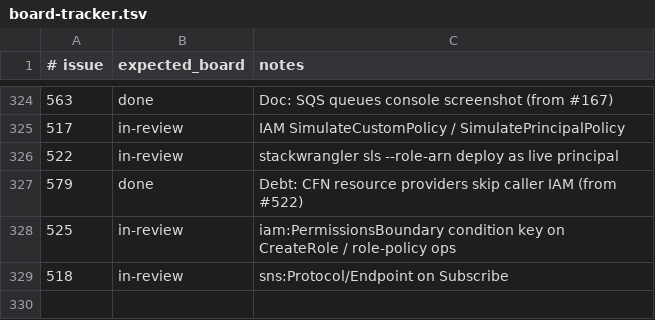
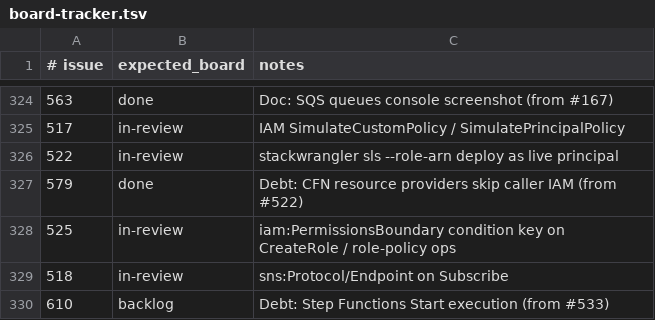
Before and after one commit to kgz/stackwrangler, a TSV file: bin/board-tracker.tsv, drawn as a sheet; only a part is shown, gaps mark what is left out; the diff names each change by its address in the sheet, - before the commit and + after, or states it on an @@ line.

Commit message:
Track Debt #610 from #533 review follow-up.

```diff
--- a/bin/board-tracker.tsv
+++ b/bin/board-tracker.tsv
+row 330: 610 | backlog | Debt: Step Functions Start execution (from #533)
```
